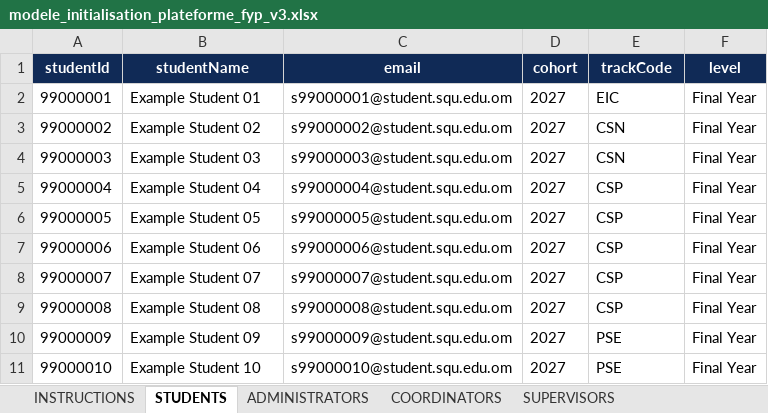
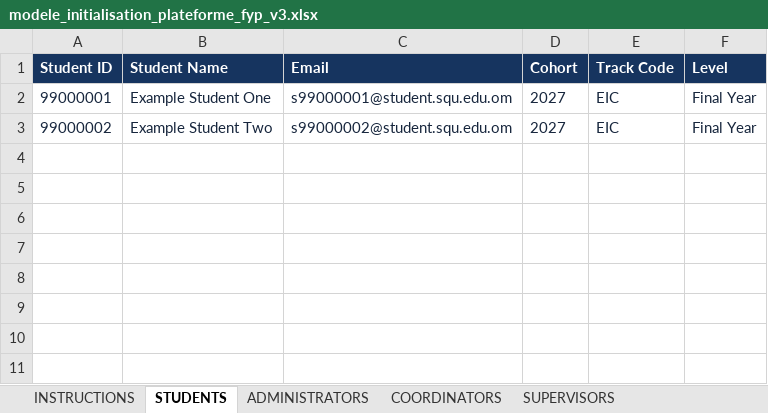
Before and after one commit to ranym-eng/FYP-Online-Grading-Platform, an Excel workbook: frontend/public/modele_initialisation_plateforme_fyp_v3.xlsx, sheet STUDENTS, drawn as a sheet; values as stored, in another font and other column widths than the file's, no borders; table styles not drawn; removed rows and columns are numbered as before the commit, all else as after; the diff names each change by its address in the sheet, - before the commit and + after, or states it on an @@ line.

```diff
--- a/frontend/public/modele_initialisation_plateforme_fyp_v3.xlsx (sheet STUDENTS)
+++ b/frontend/public/modele_initialisation_plateforme_fyp_v3.xlsx (sheet STUDENTS)
-row 1: studentId | studentName | email | cohort | trackCode | level
+row 1: Student ID | Student Name | Email | Cohort | Track Code | Level
-A2:F3 text colour: black
+A2:F3 text colour: #17263D
-B2: Example Student 01
+B2: Example Student One
-B3: Example Student 02
+B3: Example Student Two
-E3: CSN
+E3: EIC
-row 4: 99000003 | Example Student 03 | s99000003@student.squ.edu.om | 2027 | CSN | Final Year
-row 5: 99000004 | Example Student 04 | s99000004@student.squ.edu.om | 2027 | CSP | Final Year
-row 6: 99000005 | Example Student 05 | s99000005@student.squ.edu.om | 2027 | CSP | Final Year
-row 7: 99000006 | Example Student 06 | s99000006@student.squ.edu.om | 2027 | CSP | Final Year
-row 8: 99000007 | Example Student 07 | s99000007@student.squ.edu.om | 2027 | CSP | Final Year
-row 9: 99000008 | Example Student 08 | s99000008@student.squ.edu.om | 2027 | CSP | Final Year
-row 10: 99000009 | Example Student 09 | s99000009@student.squ.edu.om | 2027 | PSE | Final Year
-row 11: 99000010 | Example Student 10 | s99000010@student.squ.edu.om | 2027 | PSE | Final Year
```
Also changed, not shown: sheet PROJECT_ASSIGNMENTS, sheet SUPERVISORS, sheet REPORT_EVALUATORS, sheet FACULTY_EVALUATORS, sheet INDUSTRY_GUESTS, sheet ADMINISTRATORS, 2 more sheets, other sheet tabs, frontend/public/FYP_PLATFORM_INITIALIZATION_TEMPLATE.xlsx, frontend/public/modele_initialisation_plateforme_fyp.xlsx, 38 other files.
